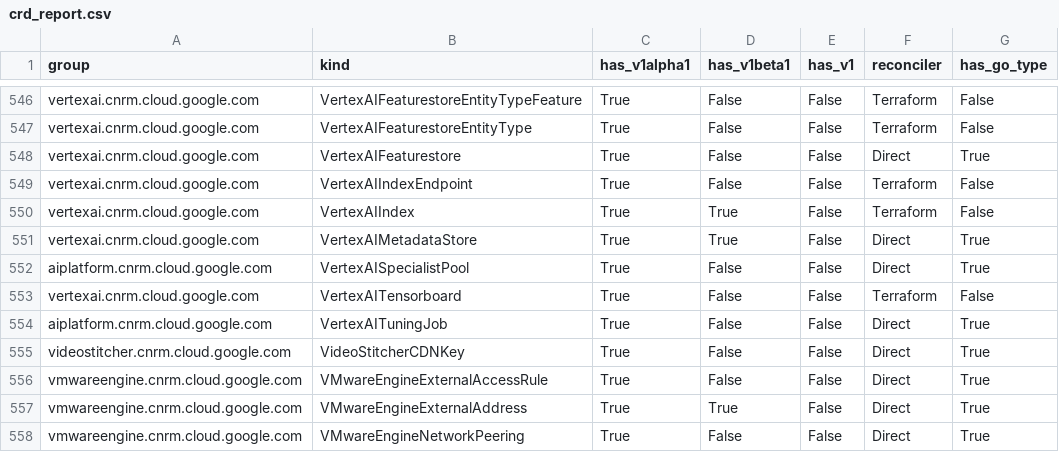
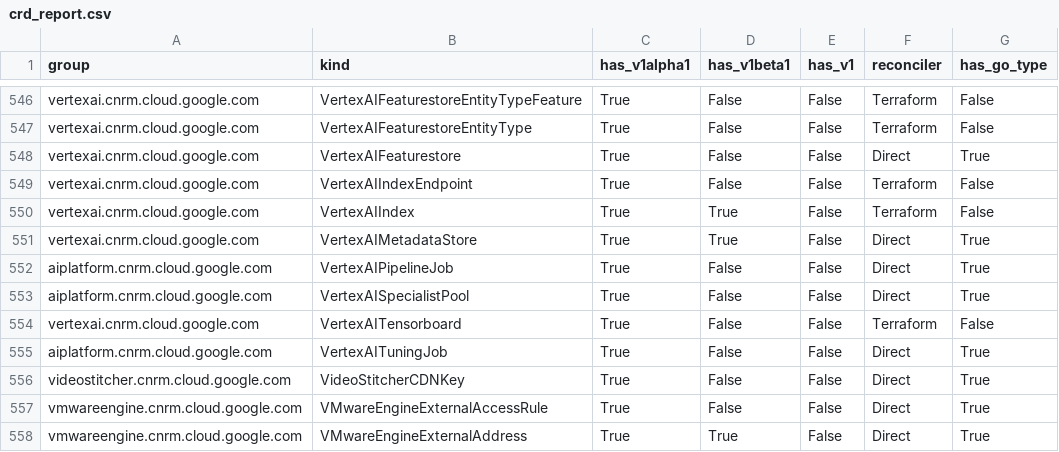
Before and after one commit to GoogleCloudPlatform/k8s-config-connector, a CSV file: docs/reports/crd_report.csv, drawn as a sheet; only a part is shown, gaps mark what is left out; the shorter side is filled out with more unchanged rows.

Commit message:
ai: chore: Implement direct types for VertexAIPipelineJob
Implementing the initial KRM types, CRD, and IdentityV2 for the
VertexAIPipelineJob resource using the direct approach.

This PR includes:
- Base KRM types inside vertexaipipelinejob_types.go
- IdentityV2 support inside vertexaipipelinejob_identity.go and tests
- Autogenerated deepcopy methods, Custom Resource Definition (CRD),
  and updated report files.

No controller logic or mappers are included, as this PR focuses solely
on types and identity setup.

Fix: 9246

```diff
--- a/docs/reports/crd_report.csv
+++ b/docs/reports/crd_report.csv
@@ -551,2 +551,3 @@ vertexai.cnrm.cloud.google.com,VertexAIIndex,True,True,False,Terraform,False
 vertexai.cnrm.cloud.google.com,VertexAIMetadataStore,True,True,False,Direct,True
+aiplatform.cnrm.cloud.google.com,VertexAIPipelineJob,True,False,False,Direct,True
 aiplatform.cnrm.cloud.google.com,VertexAISpecialistPool,True,False,False,Direct,True
```
Also changed, not shown: 20 other files.
